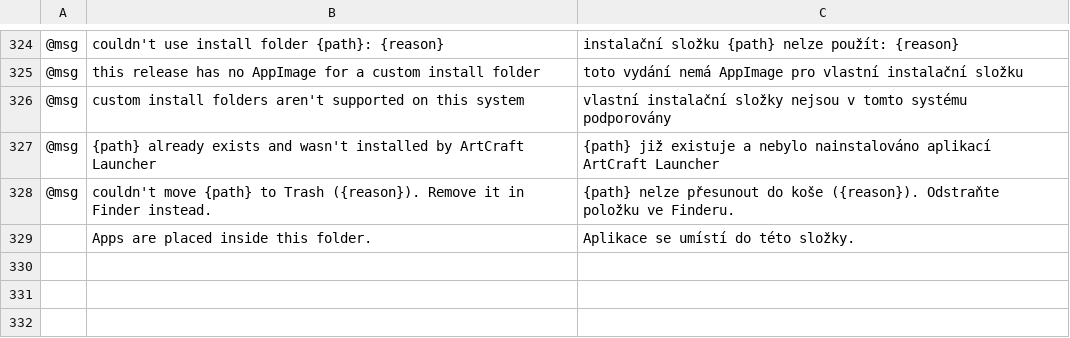
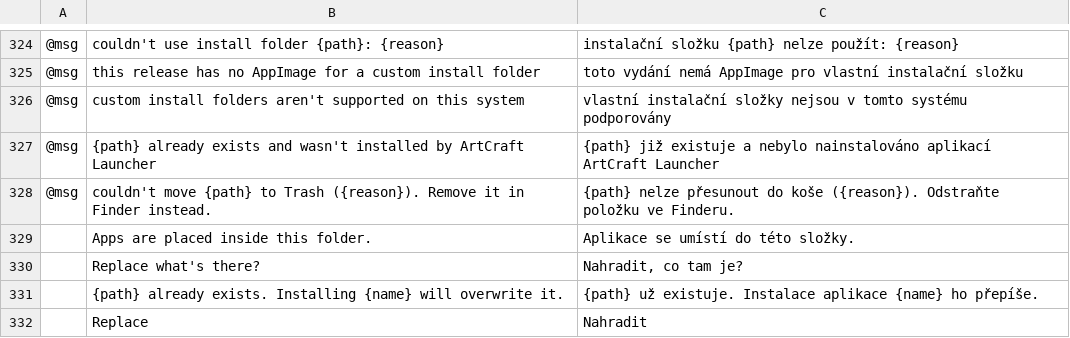
Before and after one commit to arnav-hiwarkar/craft-launcher, a TSV file: crates/ui-egui/src/i18n/cs.tsv, drawn as a sheet; only a part is shown, gaps mark what is left out; the diff names each change by its address in the sheet, - before the commit and + after, or states it on an @@ line.

```diff
--- a/crates/ui-egui/src/i18n/cs.tsv
+++ b/crates/ui-egui/src/i18n/cs.tsv
+row 330:  | Replace what's there? | Nahradit, co tam je?
+row 331:  | {path} already exists. Installing {name} will overwrite it. | {path} už existuje. Instalace aplikace {name} ho přepíše.
+row 332:  | Replace | Nahradit
```
Also changed, not shown: crates/ui-egui/src/i18n/de.tsv, crates/ui-egui/src/i18n/fr.tsv, 15 other files.
